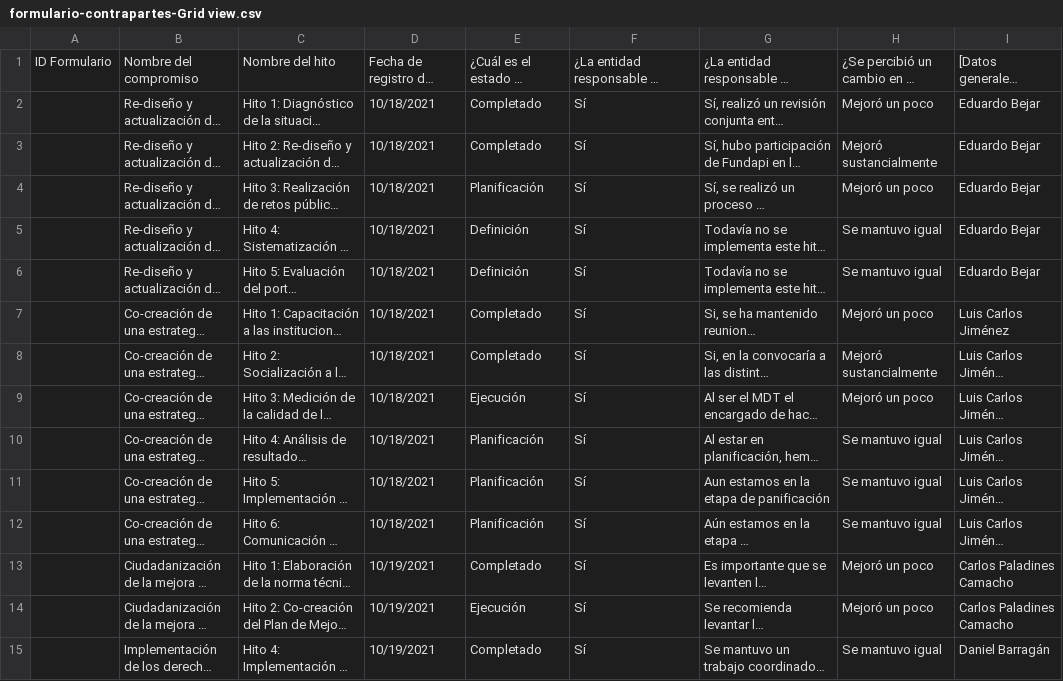
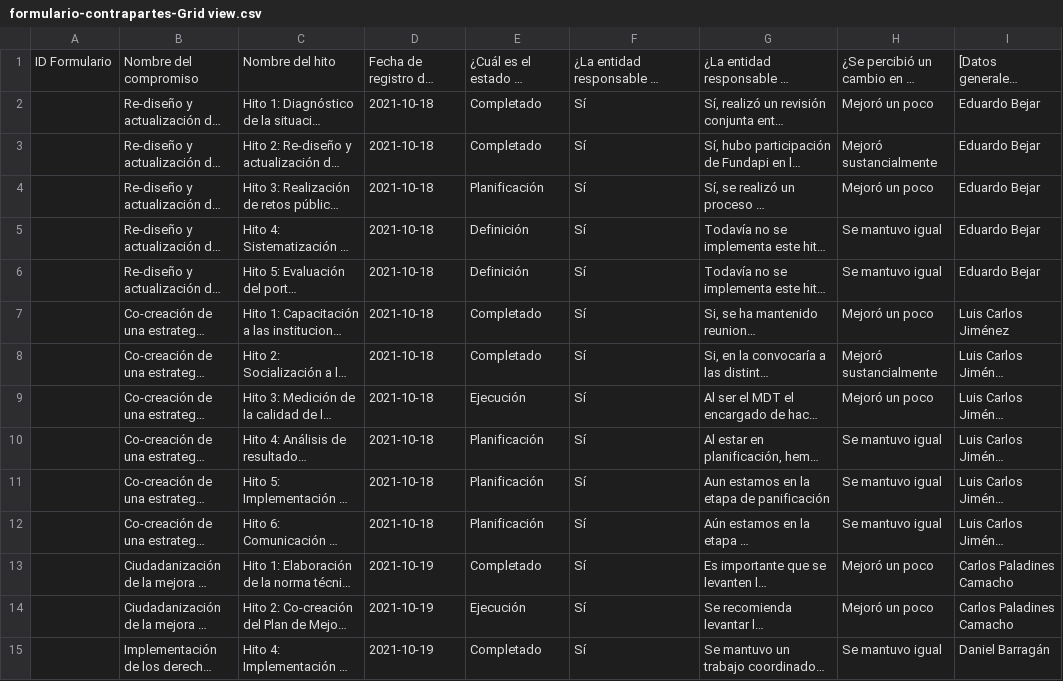
Before and after one commit to datasketch/paga-app, a CSV file: clean/data/formulario-contrapartes-Grid view.csv, drawn as a sheet; only a part is shown; long unchanged cells end in …; the diff covers the shown part only; the diff names each change by its address in the sheet, - before the commit and + after, or states it on an @@ line.

```diff
--- a/clean/data/formulario-contrapartes-Grid view.csv
+++ b/clean/data/formulario-contrapartes-Grid view.csv
-D2:D12: 10/18/2021
+D2:D12: 2021-10-18
-D13:D15: 10/19/2021
+D13:D15: 2021-10-19
```
Also changed, not shown: 40 edited cells elsewhere in this file, clean/data/formulario-entidades-Grid view.csv, clean/data/información-general-compromisos-Grid view.csv, 16 other files.
